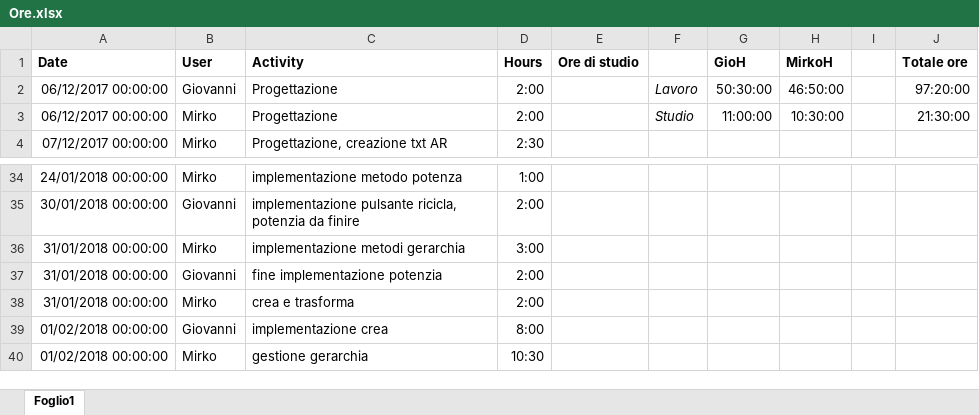
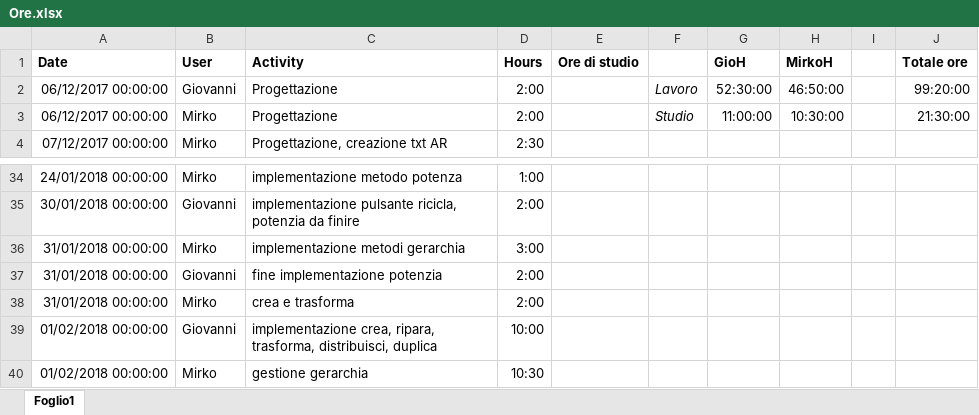
Before and after one commit to MirkoGibin/KalkRpg_oop_project, an Excel workbook: Ore.xlsx, sheet Foglio1, drawn as a sheet; only a part is shown, gaps mark what is left out; values as stored, in another font and other column widths than the file's, no borders; the diff names each change by its address in the sheet, - before the commit and + after, or states it on an @@ line.

Commit message:
Aggiornato file orario con le ultime ore di lavoro del 01/02 di Gio

```diff
--- a/Ore.xlsx (sheet Foglio1)
+++ b/Ore.xlsx (sheet Foglio1)
-G2 (GioH): 50:30:00
+G2 (GioH): 52:30:00
-J2 (Totale ore): 97:20:00
+J2 (Totale ore): 99:20:00
-C39 (Activity): implementazione crea
+C39 (Activity): implementazione crea, ripara, trasforma, distribuisci, duplica
-D39 (Hours): 8:00
+D39 (Hours): 10:00
```
